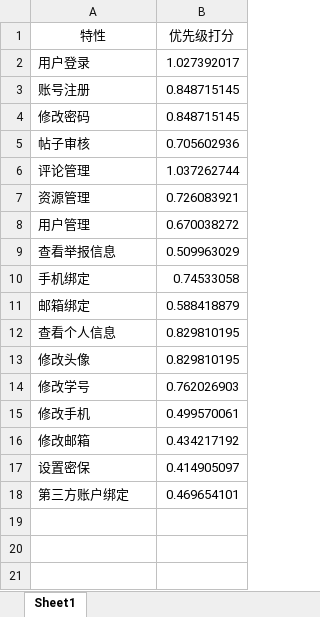
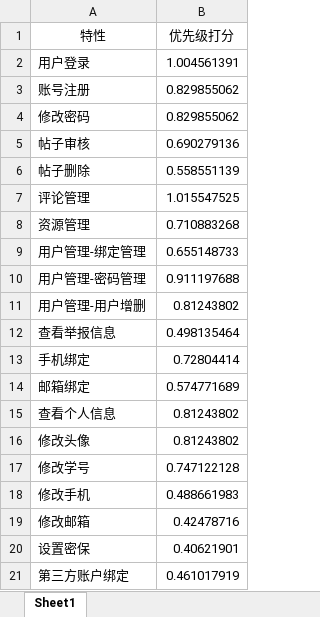
Before and after one commit to hhhdxd/Request, an Excel workbook: 需求优先级打分/SRA2023-G17-管理员优先级排序(1).xlsx, sheet Sheet1, drawn as a sheet; values as stored, in another font and other column widths than the file's, no borders; removed rows and columns are numbered as before the commit, all else as after; the diff names each change by its address in the sheet, - before the commit and + after, or states it on an @@ line.

```diff
--- a/需求优先级打分/SRA2023-G17-管理员优先级排序(1).xlsx (sheet Sheet1)
+++ b/需求优先级打分/SRA2023-G17-管理员优先级排序(1).xlsx (sheet Sheet1)
-B2 (优先级打分): 1.027392017
+B2 (优先级打分): 1.004561391
-B3:B4 (优先级打分): 0.848715145
+B3:B4 (优先级打分): 0.829855062
-B5 (优先级打分): 0.705602936
+B5 (优先级打分): 0.690279136
+row 6: 帖子删除 | 0.558551139
-B7 (优先级打分): 1.037262744
+B7 (优先级打分): 1.015547525
-B8 (优先级打分): 0.726083921
+B8 (优先级打分): 0.710883268
-row 8: 用户管理 | 0.670038272
+row 9: 用户管理-绑定管理 | 0.655148733
+row 10: 用户管理-密码管理 | 0.911197688
+row 11: 用户管理-用户增删 | 0.81243802
-B12 (优先级打分): 0.509963029
+B12 (优先级打分): 0.498135464
-B13 (优先级打分): 0.74533058
+B13 (优先级打分): 0.72804414
-B14 (优先级打分): 0.588418879
+B14 (优先级打分): 0.574771689
-B15:B16 (优先级打分): 0.829810195
+B15:B16 (优先级打分): 0.81243802
-B17 (优先级打分): 0.762026903
+B17 (优先级打分): 0.747122128
-B18 (优先级打分): 0.499570061
+B18 (优先级打分): 0.488661983
-B19 (优先级打分): 0.434217192
+B19 (优先级打分): 0.42478716
-B20 (优先级打分): 0.414905097
+B20 (优先级打分): 0.40621901
-B21 (优先级打分): 0.469654101
+B21 (优先级打分): 0.461017919
```
Also changed, not shown: 需求优先级打分/SRA2023-G17-需求优先级打分（管理员）(1).xlsx.
